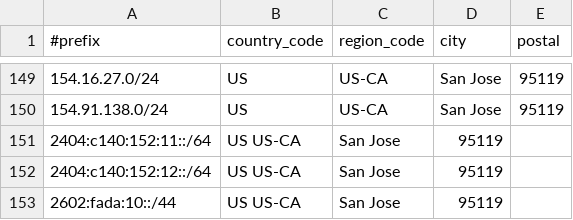
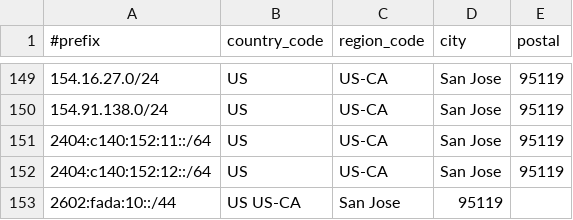
Before and after one commit to Joe-Ng-1998/AS138997-IP-Geo-Feed, a CSV file: data.csv, drawn as a sheet; only a part is shown, gaps mark what is left out.

Commit message:
Update data.csv

```diff
--- a/data.csv
+++ b/data.csv
@@ -150,4 +150,4 @@
 154.91.138.0/24,US,US-CA,San Jose,95119
-2404:c140:152:11::/64 ,US	US-CA,San Jose,95119
-2404:c140:152:12::/64,US	US-CA,San Jose,95119
+2404:c140:152:11::/64,US,US-CA,San Jose,95119
+2404:c140:152:12::/64,US,US-CA,San Jose,95119
 2602:fada:10::/44 ,US	US-CA,San Jose,	95119
```
